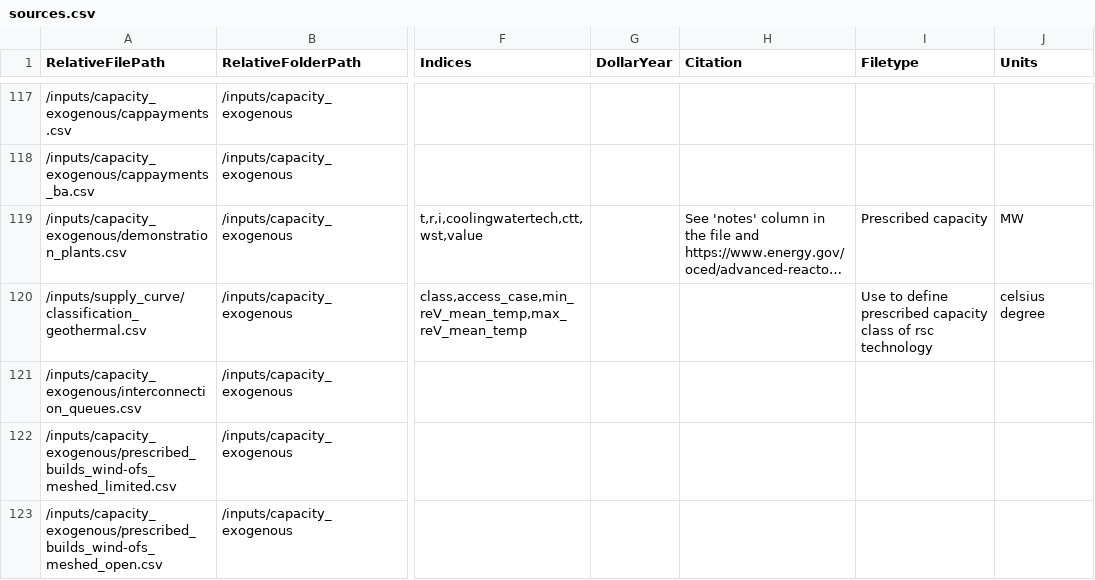
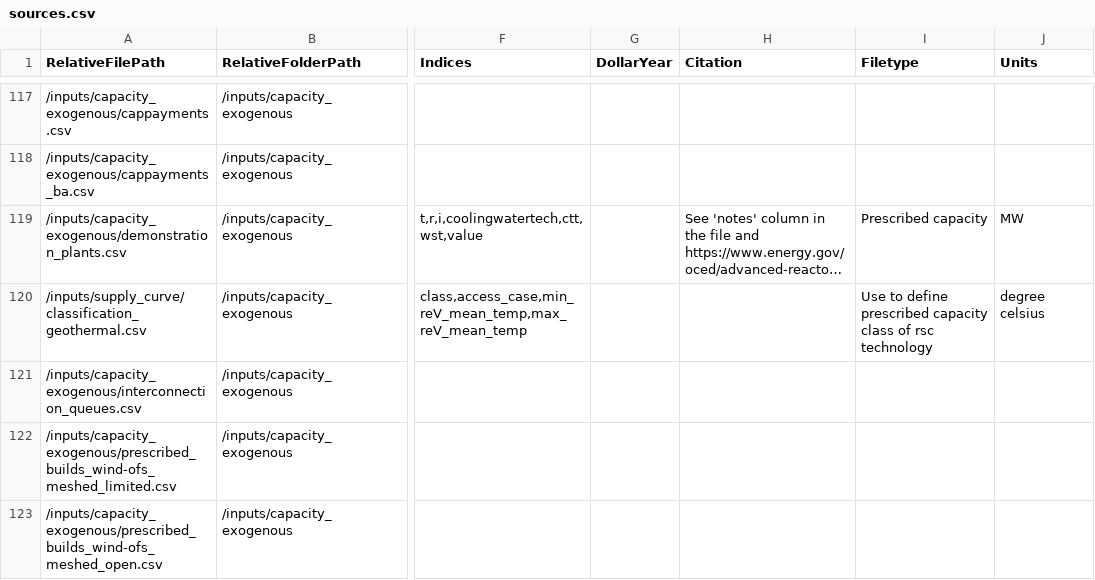
Before and after one commit to ajsbergman/ReEDS, a CSV file: docs/sources.csv, drawn as a sheet; only a part is shown, gaps mark what is left out; long unchanged cells end in …; the diff names each change by its address in the sheet, - before the commit and + after, or states it on an @@ line.

Commit message:
Update docs/sources.csv
Co-authored-by: Wesley Cole <49044852+wesleyjcole@users.noreply.github.com>

```diff
--- a/docs/sources.csv
+++ b/docs/sources.csv
-J120 (Units): celsius degree
+J120 (Units): degree celsius
```
